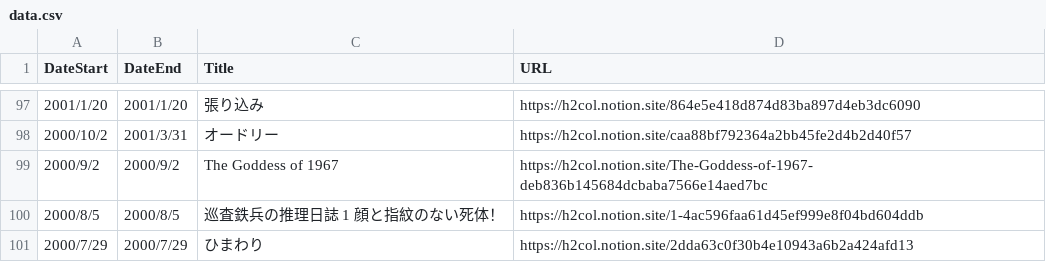
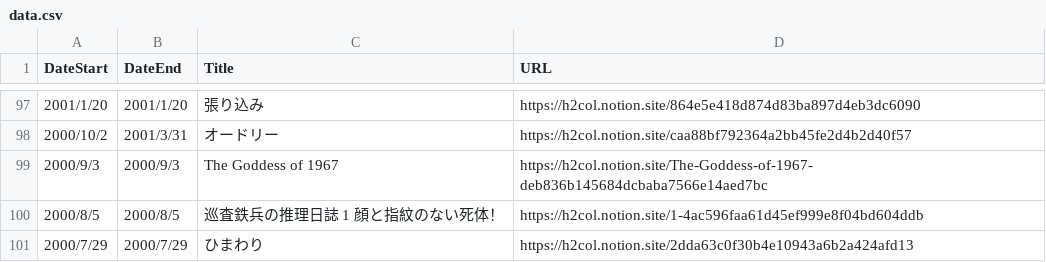
Before and after one commit to skmstdb/skmstdb.github.io, a CSV file: data/data.csv, drawn as a sheet; only a part is shown, gaps mark what is left out.

Commit message:
Update data.csv

```diff
--- a/data/data.csv
+++ b/data/data.csv
@@ -98,3 +98,3 @@
 2000/10/2,2001/3/31,オードリー,https://h2col.notion.site/caa88bf792364a2bb45fe2d4b2d40f57
-2000/9/2,2000/9/2,The Goddess of 1967,https://h2col.notion.site/The-Goddess-of-1967-deb836b145684dcbaba7566e14aed7bc
+2000/9/3,2000/9/3,The Goddess of 1967,https://h2col.notion.site/The-Goddess-of-1967-deb836b145684dcbaba7566e14aed7bc
 2000/8/5,2000/8/5,巡査鉄兵の推理日誌 1 顔と指紋のない死体！,https://h2col.notion.site/1-4ac596faa61d45ef999e8f04bd604ddb
```
